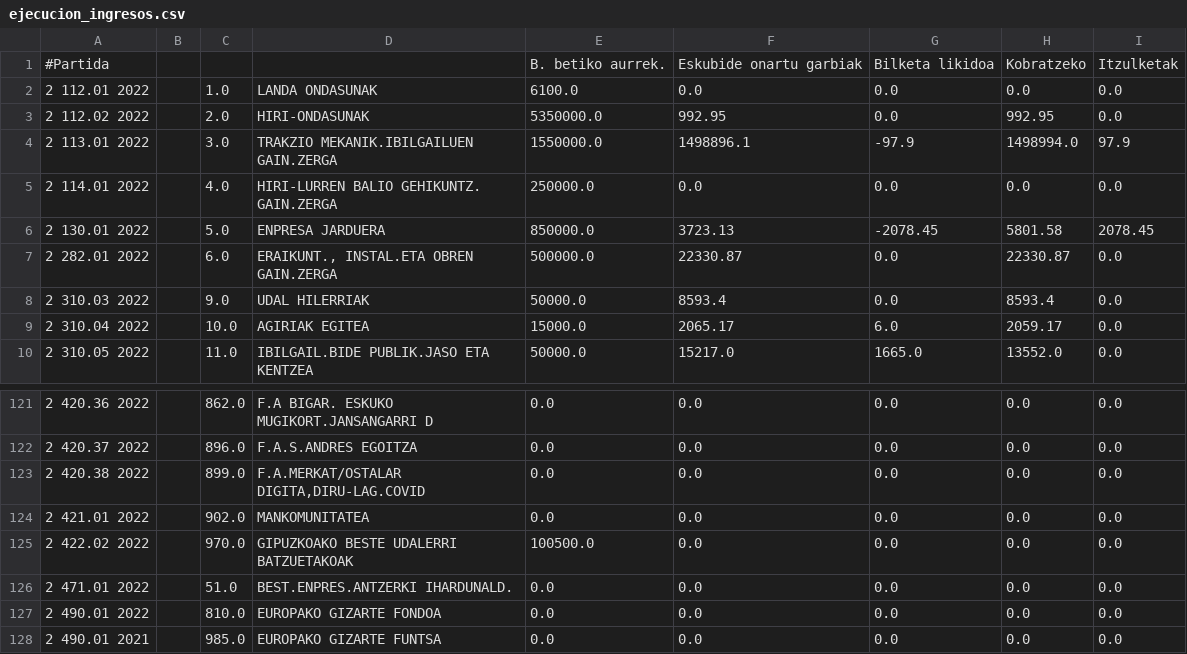
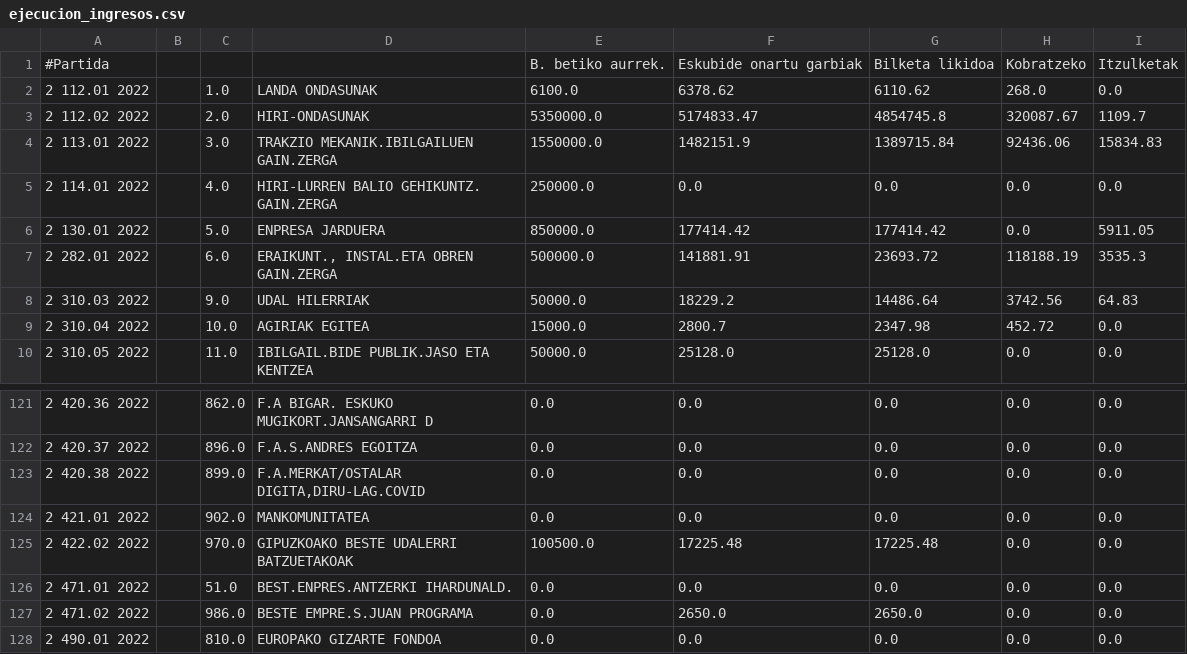
Before and after one commit to civio/presupuesto-eibar, a CSV file: data/eu/municipio/2022/ejecucion_ingresos.csv, drawn as a sheet; only a part is shown, gaps mark what is left out; the shorter side is filled out with more unchanged rows; the diff covers the shown part only.

```diff
--- a/data/eu/municipio/2022/ejecucion_ingresos.csv
+++ b/data/eu/municipio/2022/ejecucion_ingresos.csv
@@ -1,10 +1,10 @@
 #Partida,,,,B. betiko aurrek.,Eskubide onartu garbiak,Bilketa likidoa,Kobratzeko,Itzulketak
-2 112.01 2022,,1.0,LANDA ONDASUNAK,6100.0,0.0,0.0,0.0,0.0
-2 112.02 2022,,2.0,HIRI-ONDASUNAK,5350000.0,992.95,0.0,992.95,0.0
-2 113.01 2022,,3.0,TRAKZIO MEKANIK.IBILGAILUEN GAIN.ZERGA,1550000.0,1498896.1,-97.9,1498994.0,97.9
+2 112.01 2022,,1.0,LANDA ONDASUNAK,6100.0,6378.62,6110.62,268.0,0.0
+2 112.02 2022,,2.0,HIRI-ONDASUNAK,5350000.0,5174833.47,4854745.8,320087.67,1109.7
+2 113.01 2022,,3.0,TRAKZIO MEKANIK.IBILGAILUEN GAIN.ZERGA,1550000.0,1482151.9,1389715.84,92436.06,15834.83
 2 114.01 2022,,4.0,HIRI-LURREN BALIO GEHIKUNTZ. GAIN.ZERGA,250000.0,0.0,0.0,0.0,0.0
-2 130.01 2022,,5.0,ENPRESA JARDUERA,850000.0,3723.13,-2078.45,5801.58,2078.45
-2 282.01 2022,,6.0,"ERAIKUNT., INSTAL.ETA OBREN GAIN.ZERGA",500000.0,22330.87,0.0,22330.87,0.0
-2 310.03 2022,,9.0,UDAL HILERRIAK,50000.0,8593.4,0.0,8593.4,0.0
-2 310.04 2022,,10.0,AGIRIAK EGITEA,15000.0,2065.17,6.0,2059.17,0.0
-2 310.05 2022,,11.0,IBILGAIL.BIDE PUBLIK.JASO ETA KENTZEA,50000.0,15217.0,1665.0,13552.0,0.0
+2 130.01 2022,,5.0,ENPRESA JARDUERA,850000.0,177414.42,177414.42,0.0,5911.05
+2 282.01 2022,,6.0,"ERAIKUNT., INSTAL.ETA OBREN GAIN.ZERGA",500000.0,141881.91,23693.72,118188.19,3535.3
+2 310.03 2022,,9.0,UDAL HILERRIAK,50000.0,18229.2,14486.64,3742.56,64.83
+2 310.04 2022,,10.0,AGIRIAK EGITEA,15000.0,2800.7,2347.98,452.72,0.0
+2 310.05 2022,,11.0,IBILGAIL.BIDE PUBLIK.JASO ETA KENTZEA,50000.0,25128.0,25128.0,0.0,0.0
@@ -124,4 +124,5 @@
 2 421.01 2022,,902.0,MANKOMUNITATEA,0.0,0.0,0.0,0.0,0.0
-2 422.02 2022,,970.0,GIPUZKOAKO BESTE UDALERRI BATZUETAKOAK,100500.0,0.0,0.0,0.0,0.0
+2 422.02 2022,,970.0,GIPUZKOAKO BESTE UDALERRI BATZUETAKOAK,100500.0,17225.48,17225.48,0.0,0.0
 2 471.01 2022,,51.0,BEST.ENPRES.ANTZERKI IHARDUNALD.,0.0,0.0,0.0,0.0,0.0
+2 471.02 2022,,986.0,BESTE EMPRE.S.JUAN PROGRAMA,0.0,2650.0,2650.0,0.0,0.0
 2 490.01 2022,,810.0,EUROPAKO GIZARTE FONDOA,0.0,0.0,0.0,0.0,0.0
```
Also changed, not shown: 1 added row, 1 removed row and 122 edited cells elsewhere in this file, data/es/municipio/2022/ejecucion_gastos.csv, data/es/municipio/2022/gastos.csv, 7 other files.
